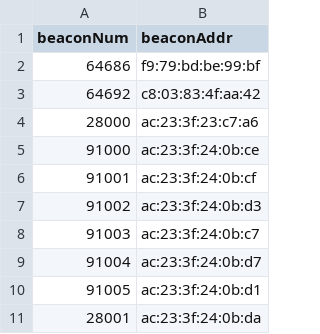
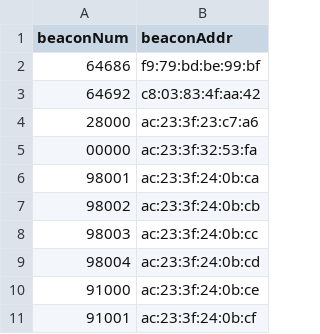
Before and after one commit to GammonDigital/IndoorLocation, a CSV file: beaconReg.csv, drawn as a sheet; only a part is shown; the shorter side is filled out with more unchanged rows; the diff names each change by its address in the sheet, - before the commit and + after, or states it on an @@ line.

Commit message:
Update beaconReg.csv

```diff
--- a/beaconReg.csv
+++ b/beaconReg.csv
+row 5: 00000 | ac:23:3f:32:53:fa
+row 6: 98001 | ac:23:3f:24:0b:ca
+row 7: 98002 | ac:23:3f:24:0b:cb
+row 8: 98003 | ac:23:3f:24:0b:cc
+row 9: 98004 | ac:23:3f:24:0b:cd
```
